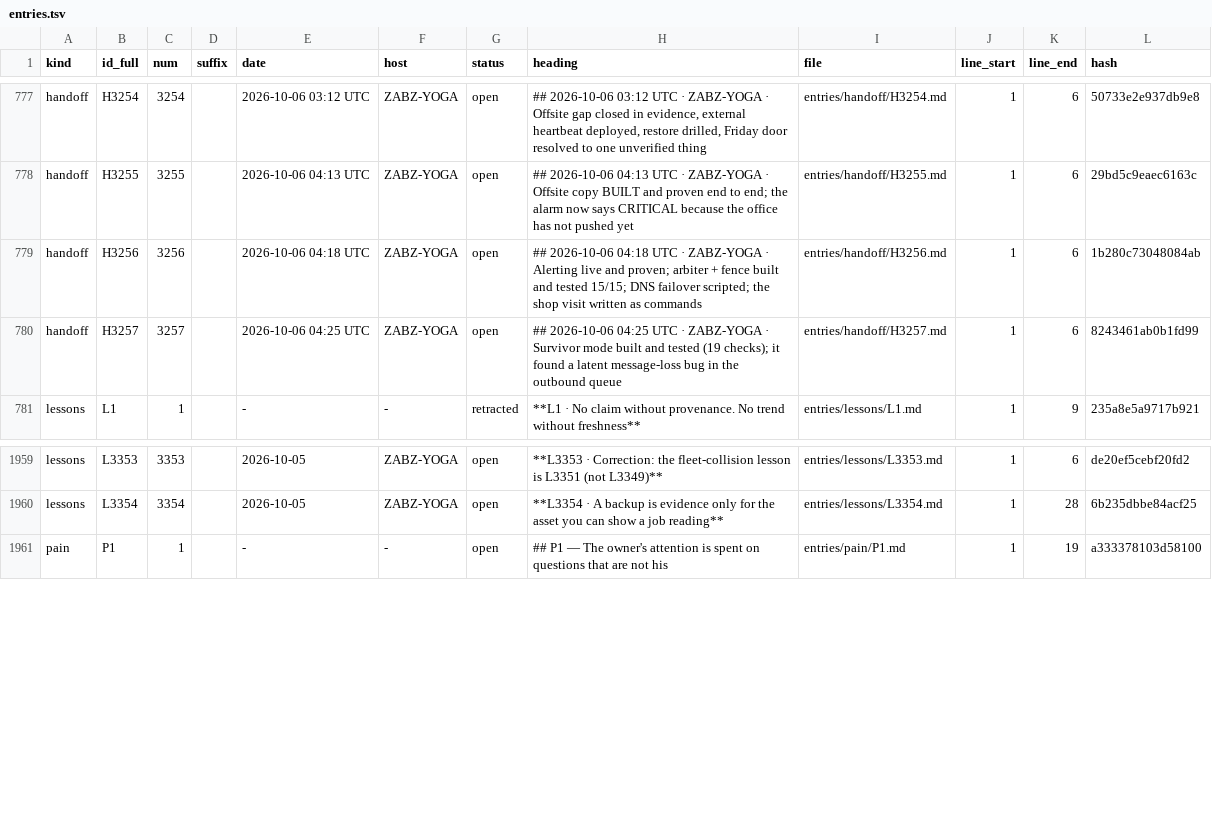
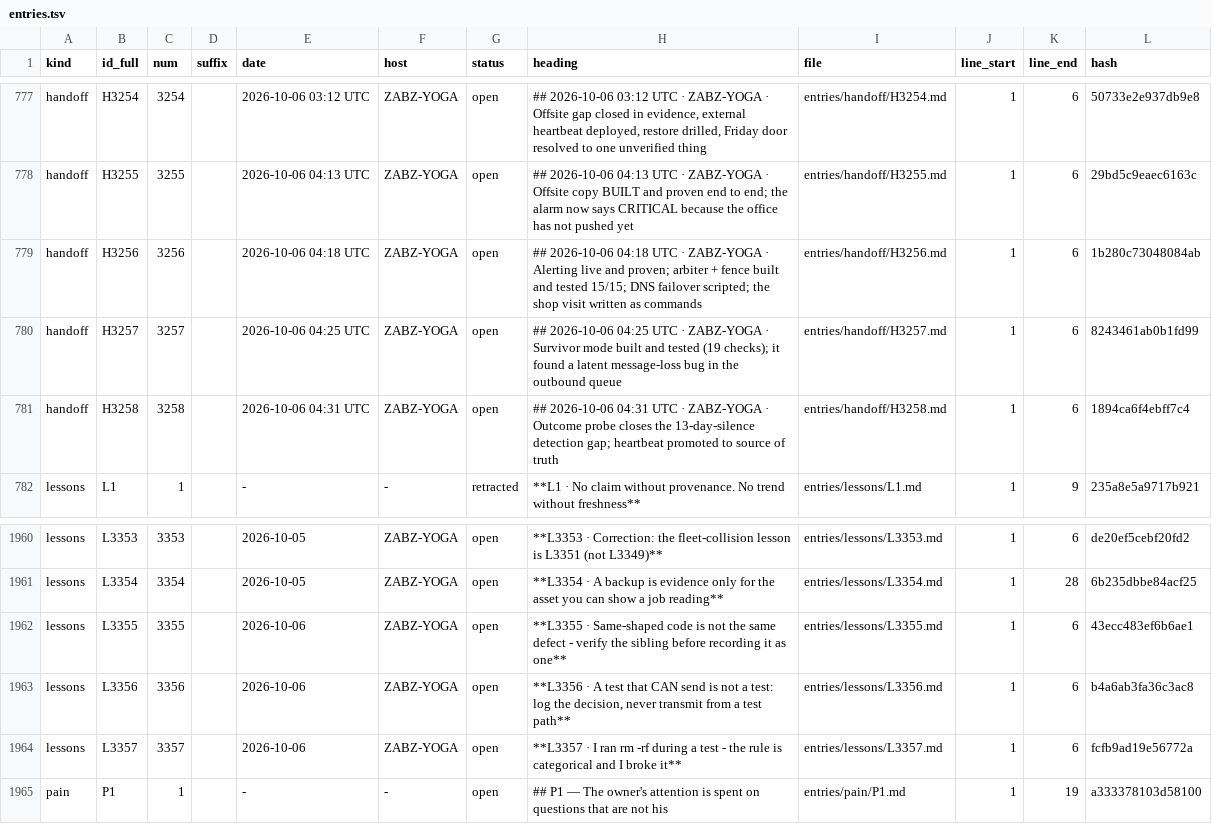
Before and after one commit to lakewoodphone/harness-config, a TSV file: journal/index/entries.tsv, drawn as a sheet; only a part is shown, gaps mark what is left out; the diff names each change by its address in the sheet, - before the commit and + after, or states it on an @@ line.

Commit message:
journal: round 2 - outcome probe, ownership partition, and two mistakes of my own recorded

```diff
--- a/journal/index/entries.tsv
+++ b/journal/index/entries.tsv
+row 781: handoff | H3258 | 3258 |  | 2026-10-06 04:31 UTC | ZABZ-YOGA | open | ## 2026-10-06 04:31 UTC · ZABZ-YOGA · Outcome probe closes the 13-day-silence detection gap; heartbeat promoted to source of truth | entries/handoff/H3258.md | 1 | 6 | 1894ca6f4ebff7c4
+row 1962: lessons | L3355 | 3355 |  | 2026-10-06 | ZABZ-YOGA | open | **L3355 · Same-shaped code is not the same defect - verify the sibling before recording it as one** | entries/lessons/L3355.md | 1 | 6 | 43ecc483ef6b6ae1
+row 1963: lessons | L3356 | 3356 |  | 2026-10-06 | ZABZ-YOGA | open | **L3356 · A test that CAN send is not a test: log the decision, never transmit from a test path** | entries/lessons/L3356.md | 1 | 6 | b4a6ab3fa36c3ac8
+row 1964: lessons | L3357 | 3357 |  | 2026-10-06 | ZABZ-YOGA | open | **L3357 · I ran rm -rf during a test - the rule is categorical and I broke it** | entries/lessons/L3357.md | 1 | 6 | fcfb9ad19e56772a
```
Also changed, not shown: 6 other files.
